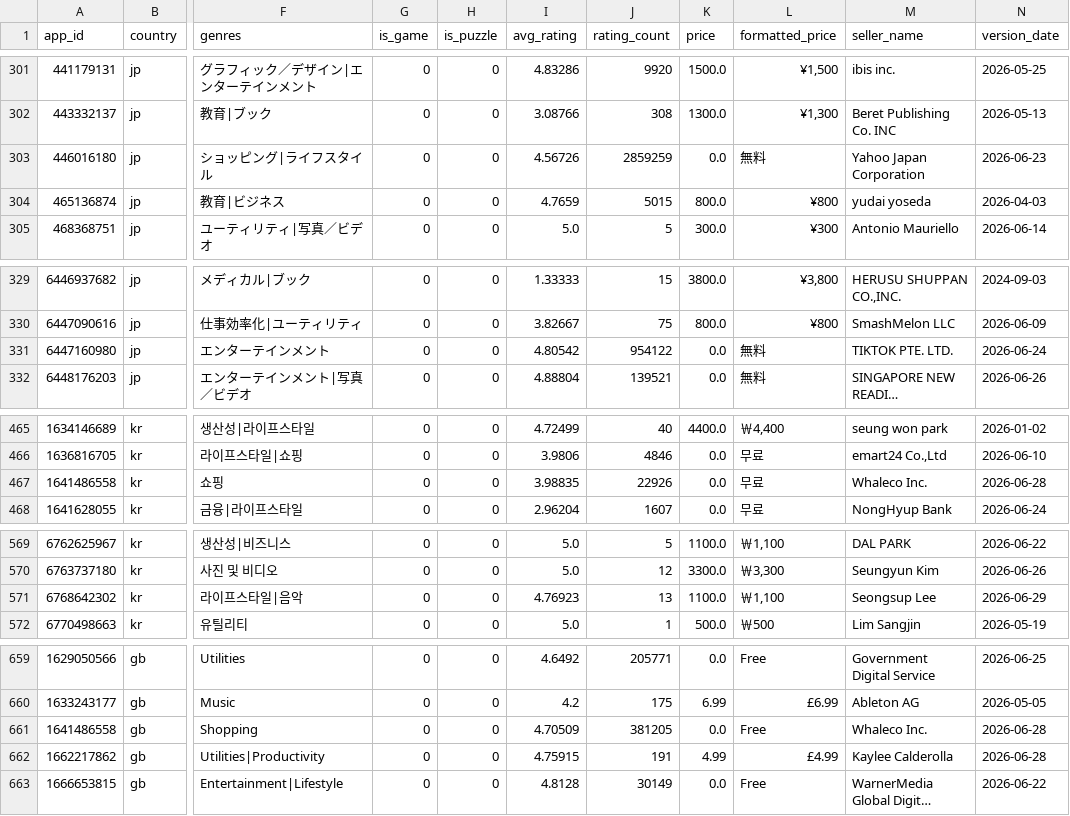
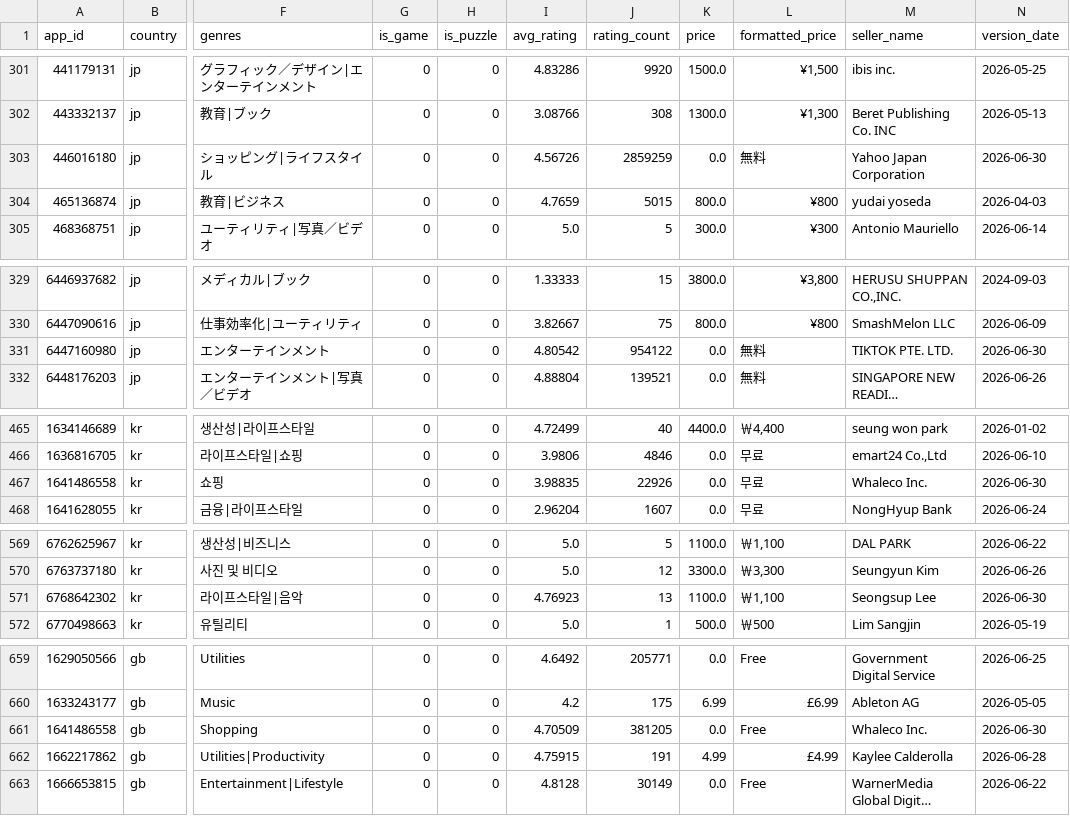
Before and after one commit to everydayplus1/iostrend, a CSV file: data/app_meta.csv, drawn as a sheet; only a part is shown, gaps mark what is left out; long unchanged cells end in …; the diff covers the shown part only; the diff names each change by its address in the sheet, - before the commit and + after, or states it on an @@ line.

```diff
--- a/data/app_meta.csv
+++ b/data/app_meta.csv
-N303 (version_date): 2026-06-23
+N303 (version_date): 2026-06-30
-N331 (version_date): 2026-06-24
+N331 (version_date): 2026-06-30
-N467 (version_date): 2026-06-28
+N467 (version_date): 2026-06-30
-N571 (version_date): 2026-06-29
+N571 (version_date): 2026-06-30
-N661 (version_date): 2026-06-28
+N661 (version_date): 2026-06-30
```
Also changed, not shown: 10 edited cells elsewhere in this file, data/apple_rank.csv, 2 other files.
